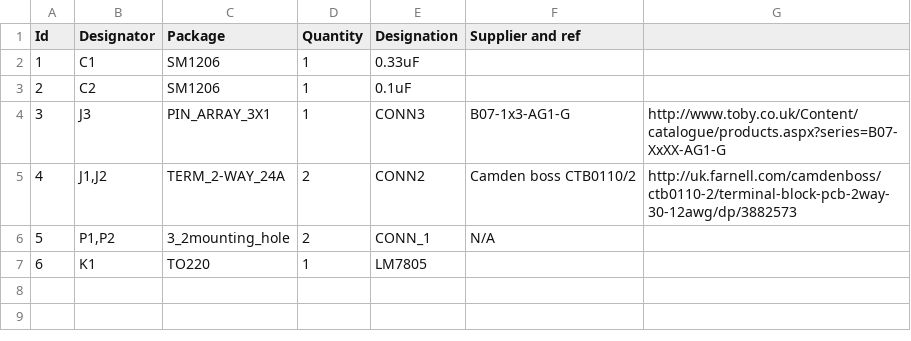
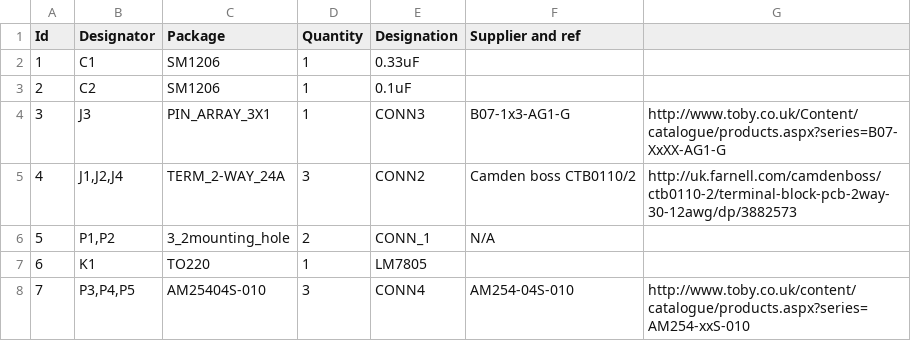
Before and after one commit to gloreti/fiveVreg, a CSV file: gerber/fiveVreg.csv, drawn as a sheet.

```diff
--- a/gerber/fiveVreg.csv
+++ b/gerber/fiveVreg.csv
@@ -4,4 +4,5 @@ Id,Designator,Package,Quantity,Designation,Supplier and ref,
 3,J3,PIN_ARRAY_3X1,1,CONN3,B07-1x3-AG1-G,http://www.toby.co.uk/Content/catalogue/products.aspx?series=B07-XxXX-AG1-G
-4,"J1,J2",TERM_2-WAY_24A,2,CONN2,Camden boss CTB0110/2,http://uk.farnell.com/camdenboss/ctb0110-2/terminal-block-pcb-2way-30-12awg/dp/3882573
+4,"J1,J2,J4",TERM_2-WAY_24A,3,CONN2,Camden boss CTB0110/2,http://uk.farnell.com/camdenboss/ctb0110-2/terminal-block-pcb-2way-30-12awg/dp/3882573
 5,"P1,P2",3_2mounting_hole,2,CONN_1,N/A,
 6,K1,TO220,1,LM7805,,
+7,"P3,P4,P5",AM25404S-010,3,CONN4,AM254-04S-010,http://www.toby.co.uk/content/catalogue/products.aspx?series=AM254-xxS-010
```
Also changed, not shown: 21 other files.
